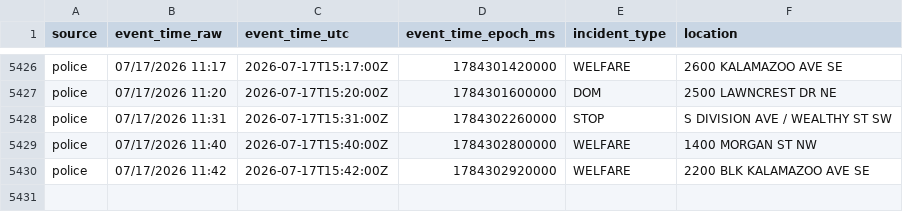
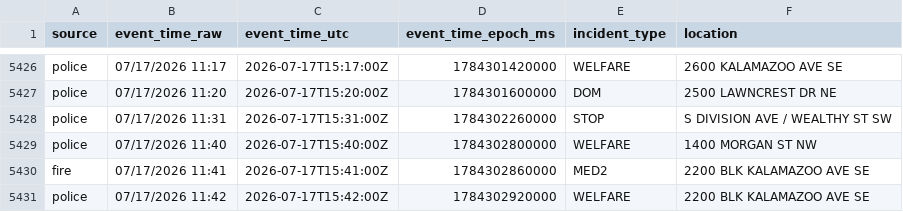
Before and after one commit to Cantica-Systems/west-michigan-dispatch, a CSV file: data/grcity/2026-07.csv, drawn as a sheet; only a part is shown, gaps mark what is left out; the diff names each change by its address in the sheet, - before the commit and + after, or states it on an @@ line.

```diff
--- a/data/grcity/2026-07.csv
+++ b/data/grcity/2026-07.csv
+row 5430: fire | 07/17/2026 11:41 | 2026-07-17T15:41:00Z | 1784302860000 | MED2 | 2200 BLK KALAMAZOO AVE SE
```
Also changed, not shown: 2 other files.
